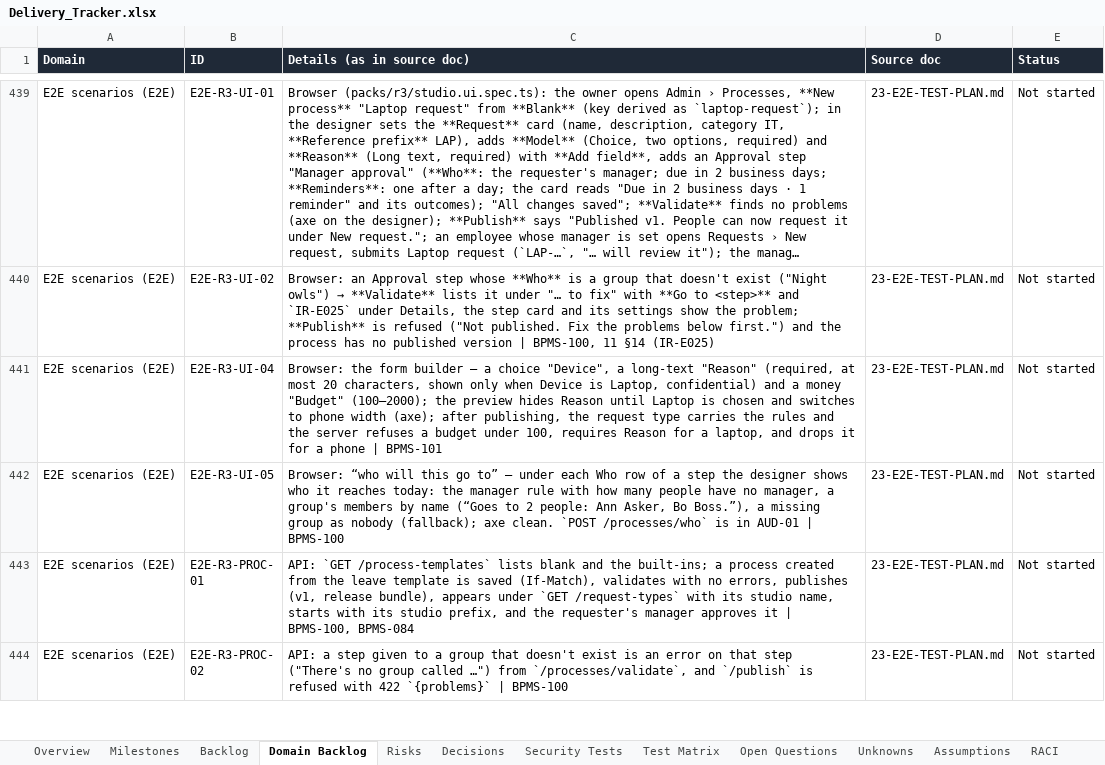
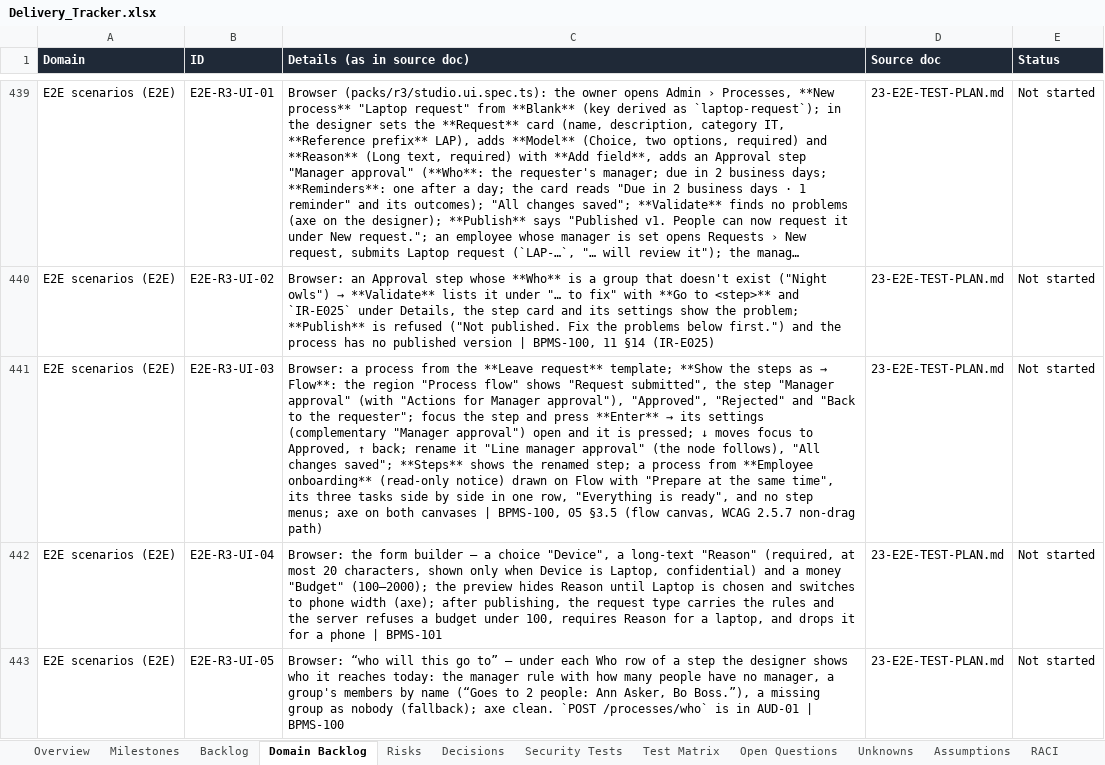
Before and after one commit to CasualOffice/Procera, an Excel workbook: trackers/Delivery_Tracker.xlsx, sheet Domain Backlog, drawn as a sheet; only a part is shown, gaps mark what is left out; the shorter side is filled out with more unchanged rows; long unchanged cells end in …; values as stored, in another font and other column widths than the file's, no borders; table styles not drawn; the diff names each change by its address in the sheet, - before the commit and + after, or states it on an @@ line.

Commit message:
chore(tracker): 0.3 Guided Studio shipped; close BPMS-100/101, split leftovers to BPMS-219/220
Flow canvas recorded on BPMS-100; README and site no longer list it as next.
E2E-R3-UI-03 measures the parallel row once the fit-to-view zoom settles.

Signed-off-by: sachin sarwa <schnsrw@gmail.com>

```diff
--- a/trackers/Delivery_Tracker.xlsx (sheet Domain Backlog)
+++ b/trackers/Delivery_Tracker.xlsx (sheet Domain Backlog)
+row 441: E2E scenarios (E2E) | E2E-R3-UI-03 | Browser: a process from the **Leave request** template; **Show the steps as → Flow**: the region "Process flow" shows "Request submitted", the step "Manager approval" (with "Actions for Manager approval"), "Approved", "Rejected" and "Back to the requester"; focus the step and press **Enter** → its settings (complementary "Manager approval") open and it is pressed; ↓ moves focus to Approved, ↑ back; rename it "Line manager approval" (the node follows), "All changes saved"; **Steps** shows the renamed step; a process from **Employee onboarding** (read-only notice) drawn on Flow with "Prepare at the same time", its three tasks side by side in one row, "Everything is ready", and no step menus; axe on both canvases | BPMS-100, 05 §3.5 (flow canvas, WCAG 2.5.7 non-drag path) | 23-E2E-TEST-PLAN.md | Not started
```
Also changed, not shown: sheet Backlog, 9 other files.
